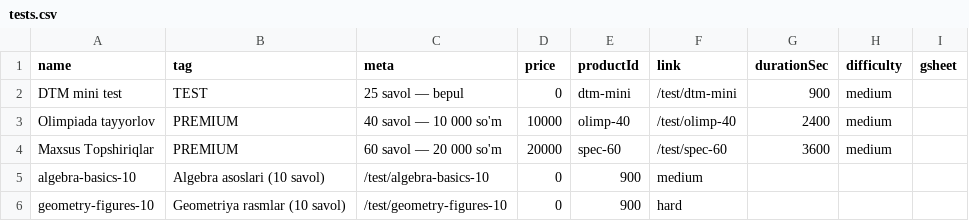
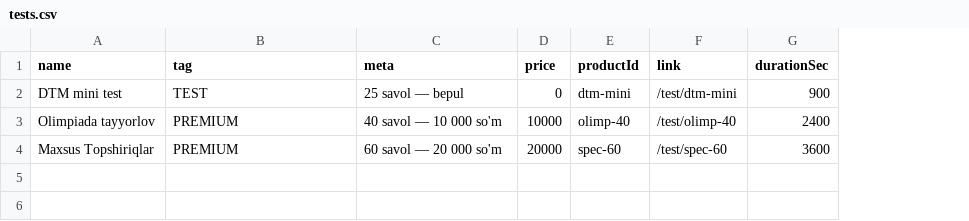
Before and after one commit to xplusyuz/XplusY, a CSV file: content/tests.csv, drawn as a sheet; the diff names each change by its address in the sheet, - before the commit and + after, or states it on an @@ line.

```diff
--- a/content/tests.csv
+++ b/content/tests.csv
-column H (difficulty), rows 2-4: all medium
-column I (gsheet), empty
-row 5: algebra-basics-10 | Algebra asoslari (10 savol) | /test/algebra-basics-10 | 0 | 900 | medium
-row 6: geometry-figures-10 | Geometriya rasmlar (10 savol) | /test/geometry-figures-10 | 0 | 900 | hard
```
Also changed, not shown: 5 other files.
